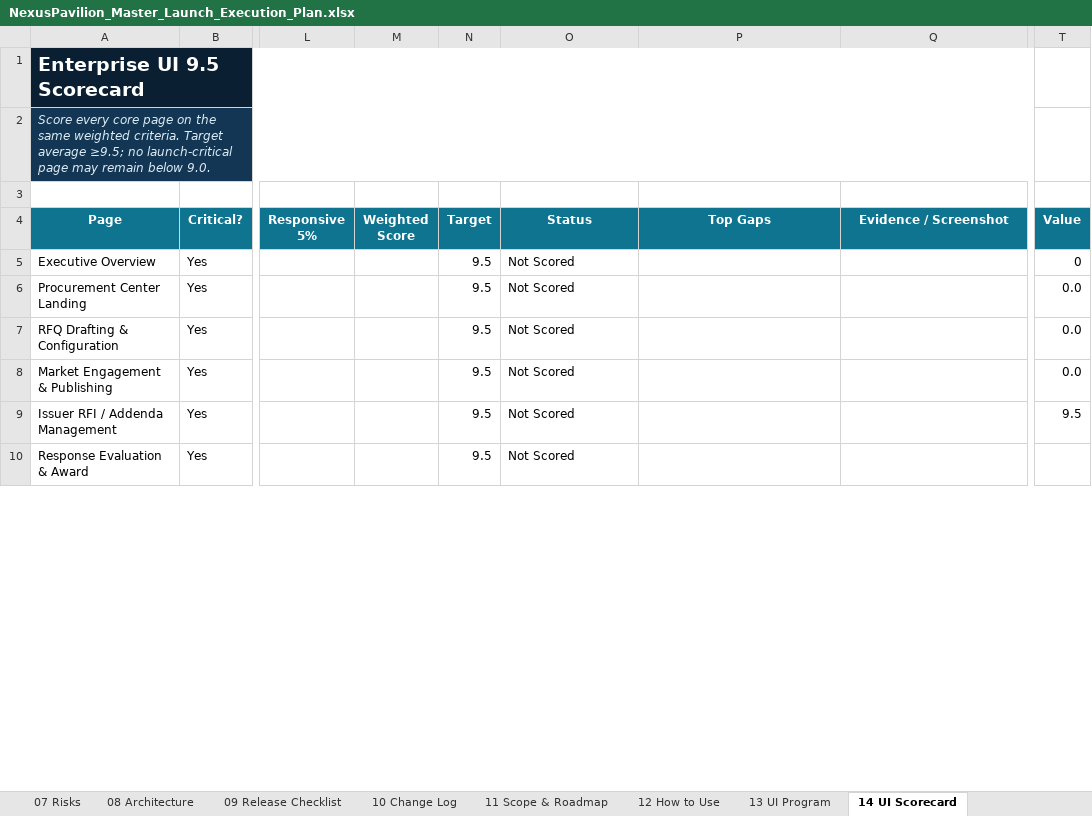
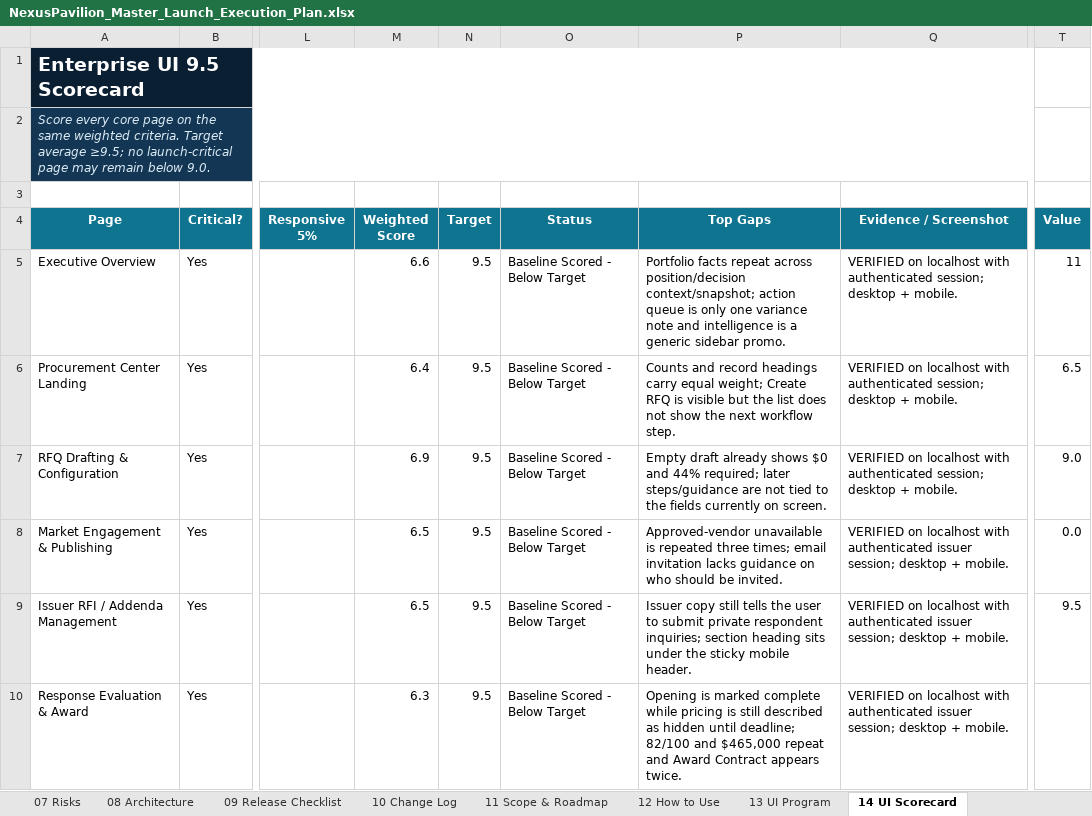
Before and after one commit to amirtaheri1978-cyber/nexuspavilion-core, an Excel workbook: docs/governance/NexusPavilion_Master_Launch_Execution_Plan.xlsx, sheet 14 UI Scorecard, drawn as a sheet; only a part is shown, gaps mark what is left out; values as stored, in another font and other column widths than the file's, no borders; conditional formats and table styles not drawn; the diff covers the shown part only; the diff names each change by its address in the sheet, - before the commit and + after, or states it on an @@ line.

Commit message:
Close baseline UI scorecard

```diff
--- a/docs/governance/NexusPavilion_Master_Launch_Execution_Plan.xlsx (sheet 14 UI Scorecard)
+++ b/docs/governance/NexusPavilion_Master_Launch_Execution_Plan.xlsx (sheet 14 UI Scorecard)
-M5 (Weighted Score): (empty)
+M5 (Weighted Score): 6.6
-O5:O10 (Status): Not Scored
+O5:O10 (Status): Baseline Scored - Below Target
-P5 (Top Gaps): (empty)
+P5 (Top Gaps): Portfolio facts repeat across position/decision context/snapshot; action queue is only one variance note and intelligence is a generic sidebar promo.
-Q5:Q7 (Evidence / Screenshot): (empty)
+Q5:Q7 (Evidence / Screenshot): VERIFIED on localhost with authenticated session; desktop + mobile.
-T5 (Value): 0
+T5 (Value): 11
-M6 (Weighted Score): (empty)
+M6 (Weighted Score): 6.4
-P6 (Top Gaps): (empty)
+P6 (Top Gaps): Counts and record headings carry equal weight; Create RFQ is visible but the list does not show the next workflow step.
-T6 (Value): 0.0
+T6 (Value): 6.5
-M7 (Weighted Score): (empty)
+M7 (Weighted Score): 6.9
-P7 (Top Gaps): (empty)
+P7 (Top Gaps): Empty draft already shows $0 and 44% required; later steps/guidance are not tied to the fields currently on screen.
-T7 (Value): 0.0
+T7 (Value): 9.0
-M8:M9 (Weighted Score): (empty)
+M8:M9 (Weighted Score): 6.5
-P8 (Top Gaps): (empty)
+P8 (Top Gaps): Approved-vendor unavailable is repeated three times; email invitation lacks guidance on who should be invited.
-Q8:Q10 (Evidence / Screenshot): (empty)
+Q8:Q10 (Evidence / Screenshot): VERIFIED on localhost with authenticated issuer session; desktop + mobile.
-P9 (Top Gaps): (empty)
+P9 (Top Gaps): Issuer copy still tells the user to submit private respondent inquiries; section heading sits under the sticky mobile header.
-M10 (Weighted Score): (empty)
+M10 (Weighted Score): 6.3
-P10 (Top Gaps): (empty)
+P10 (Top Gaps): Opening is marked complete while pricing is still described as hidden until deadline; 82/100 and $465,000 repeat and Award Contract appears twice.
```
Also changed, not shown: 56 edited cells elsewhere in this sheet, sheet 00 Dashboard, sheet 10 Change Log, sheet 01 Master Plan, sheet 13 UI Program, formulas that keep their value, charts or pictures.
